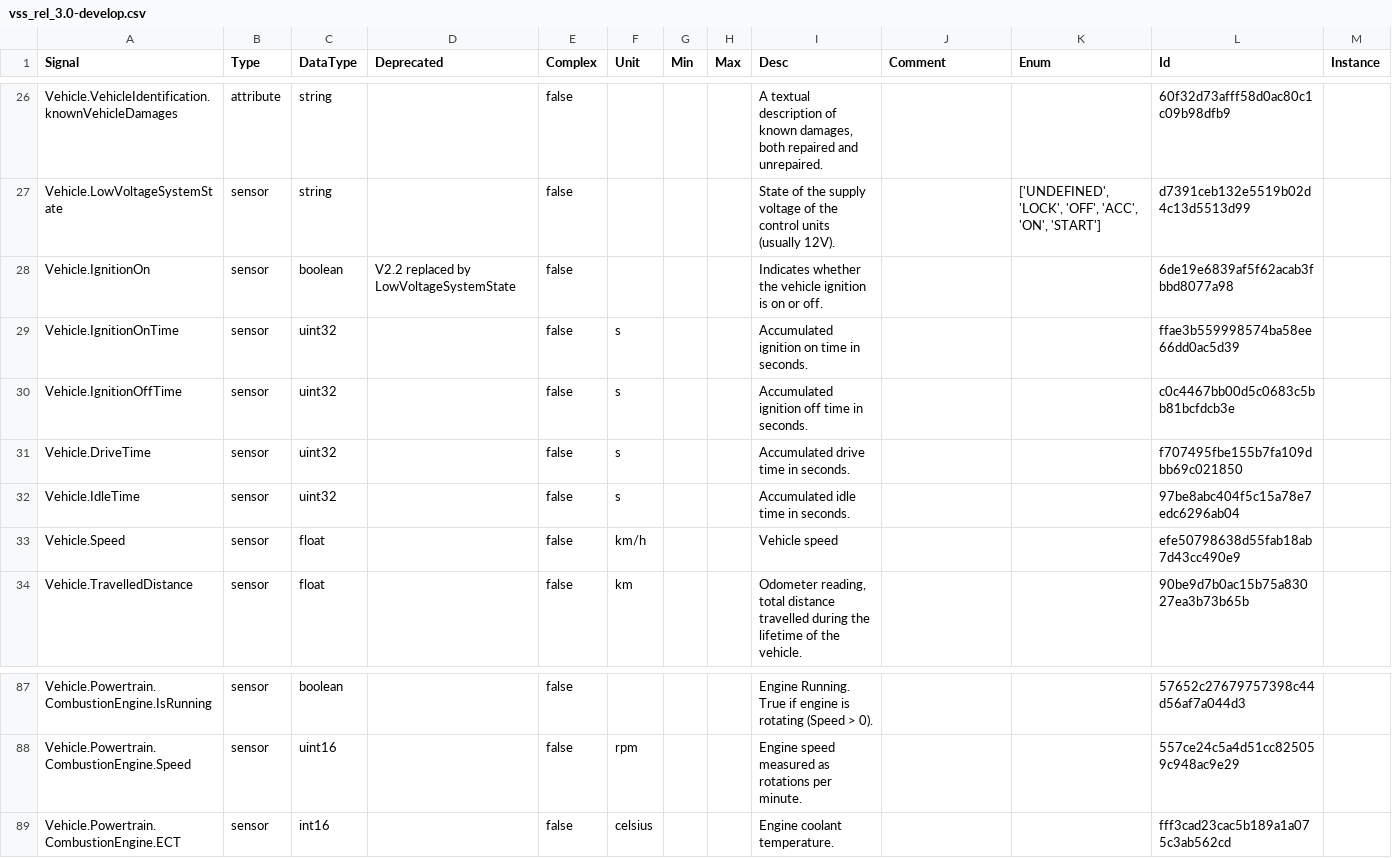
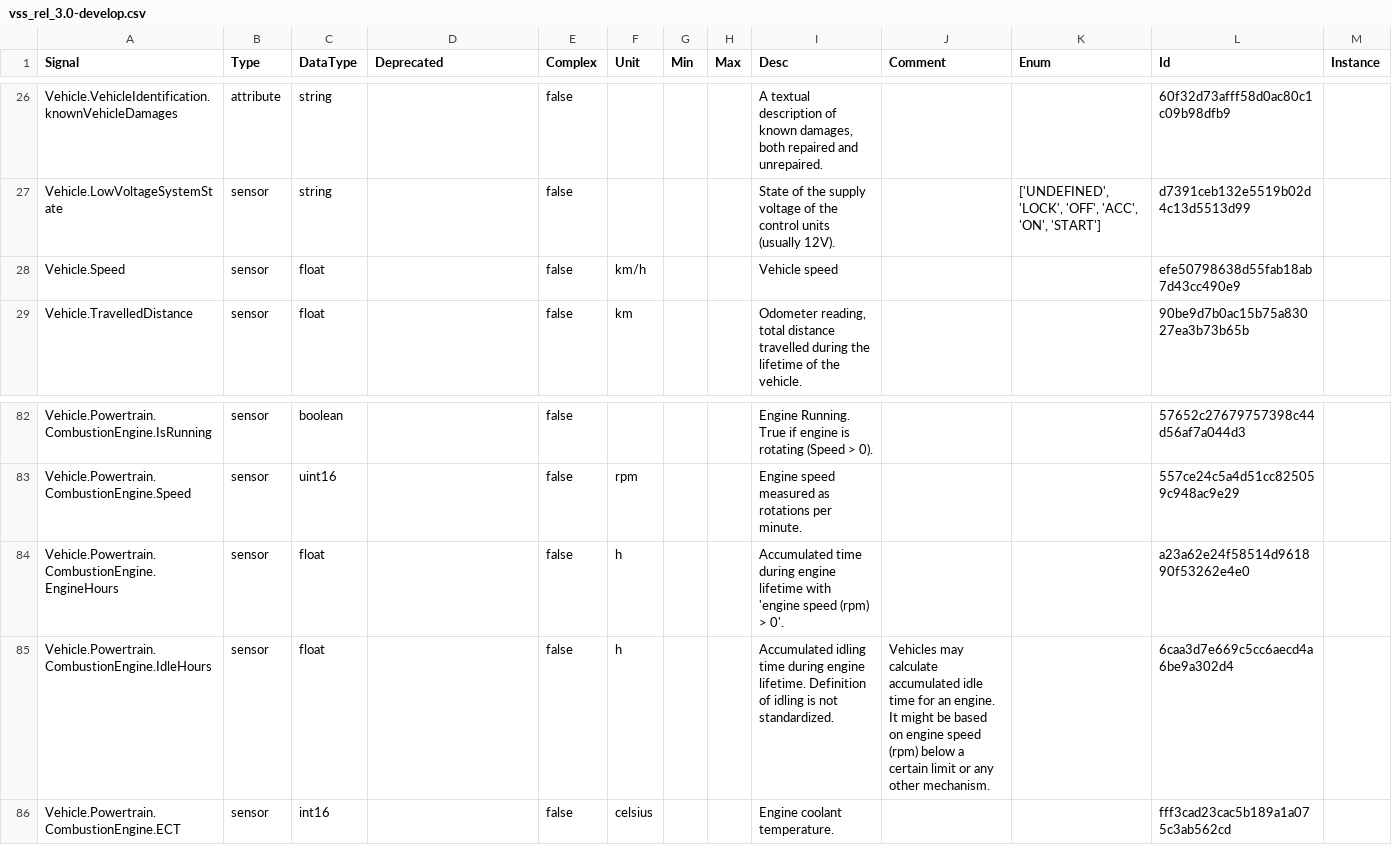
Before and after one commit to olFi95/vehicle_signal_specification, a CSV file: releases/nightly/vss_rel_3.0-develop.csv, drawn as a sheet; only a part is shown, gaps mark what is left out; removed rows and columns are numbered as before the commit, all else as after; the diff names each change by its address in the sheet, - before the commit and + after, or states it on an @@ line.

```diff
--- a/releases/nightly/vss_rel_3.0-develop.csv
+++ b/releases/nightly/vss_rel_3.0-develop.csv
-row 28: Vehicle.IgnitionOn | sensor | boolean | V2.2 replaced by LowVoltageSystemState | false |  |  |  | Indicates whether the vehicle ignition is on or off. |  |  | 6de19e6839af5f62acab3fbbd8077a98
-row 29: Vehicle.IgnitionOnTime | sensor | uint32 |  | false | s |  |  | Accumulated ignition on time in seconds. |  |  | ffae3b559998574ba58ee66dd0ac5d39
-row 30: Vehicle.IgnitionOffTime | sensor | uint32 |  | false | s |  |  | Accumulated ignition off time in seconds. |  |  | c0c4467bb00d5c0683c5bb81bcfdcb3e
-row 31: Vehicle.DriveTime | sensor | uint32 |  | false | s |  |  | Accumulated drive time in seconds. |  |  | f707495fbe155b7fa109dbb69c021850
-row 32: Vehicle.IdleTime | sensor | uint32 |  | false | s |  |  | Accumulated idle time in seconds. |  |  | 97be8abc404f5c15a78e7edc6296ab04
+row 84: Vehicle.Powertrain.CombustionEngine.EngineHours | sensor | float |  | false | h |  |  | Accumulated time during engine lifetime with 'engine speed (rpm) > 0'. |  |  | a23a62e24f58514d961890f53262e4e0
+row 85: Vehicle.Powertrain.CombustionEngine.IdleHours | sensor | float |  | false | h |  |  | Accumulated idling time during engine lifetime. Definition of idling is not standardized. | Vehicles may calculate accumulated idle time for an engine. It might be based on engine speed (rpm) below a certain limit or any other mechanism. |  | 6caa3d7e669c5cc6aecd4a6be9a302d4
```
Also changed, not shown: 27 other files.
